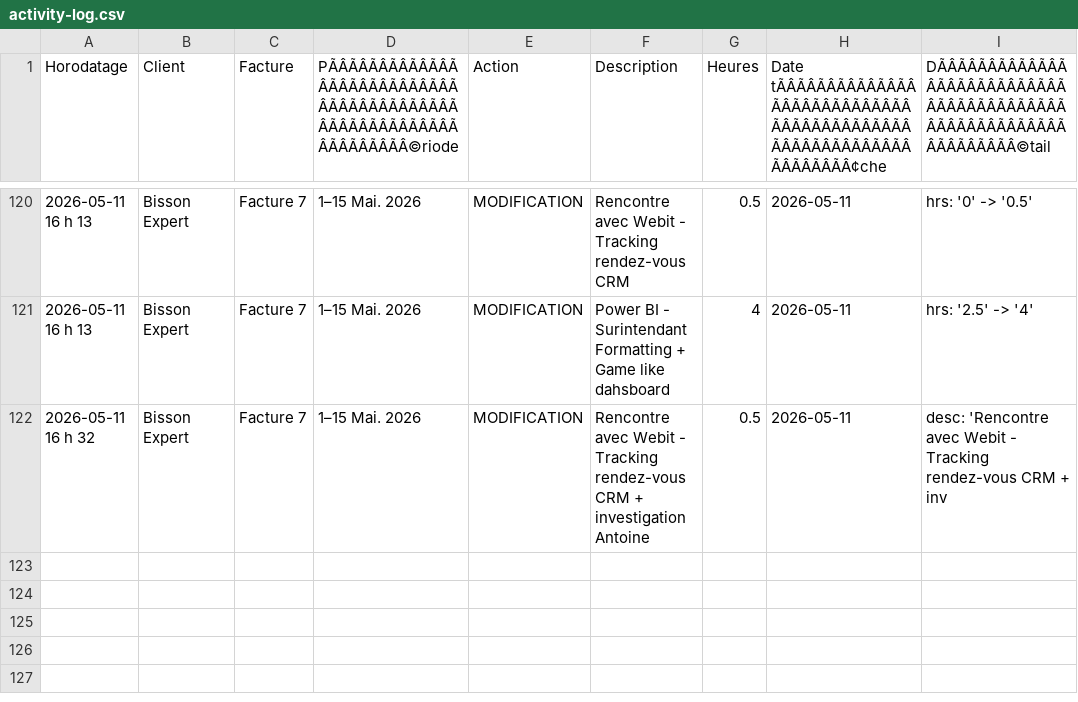
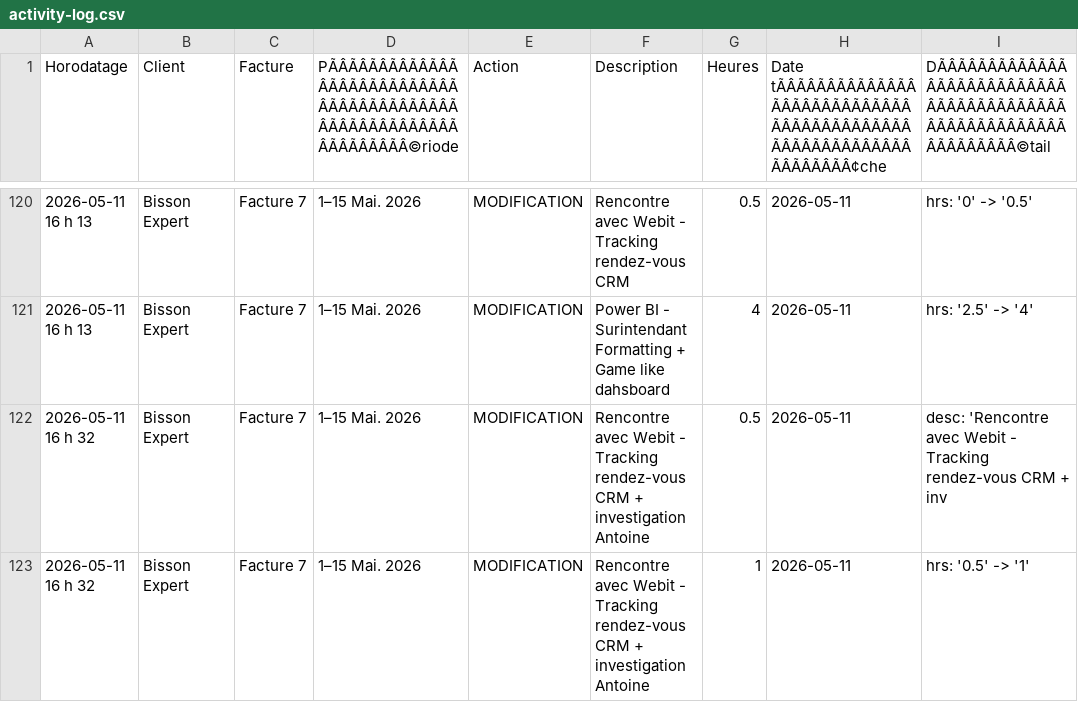
Before and after one commit to kchaouche17/billing-app, a CSV file: bisson-expert/logs/activity-log.csv, drawn as a sheet; only a part is shown, gaps mark what is left out; the diff names each change by its address in the sheet, - before the commit and + after, or states it on an @@ line.

Commit message:
Activity log: 1 event

```diff
--- a/bisson-expert/logs/activity-log.csv
+++ b/bisson-expert/logs/activity-log.csv
+row 123: 2026-05-11 16 h 32 | Bisson Expert | Facture 7 | 1–15 Mai. 2026 | MODIFICATION | Rencontre avec Webit - Tracking rendez-vous CRM + investigation Antoine | 1 | 2026-05-11 | hrs: '0.5' -> '1'
```
